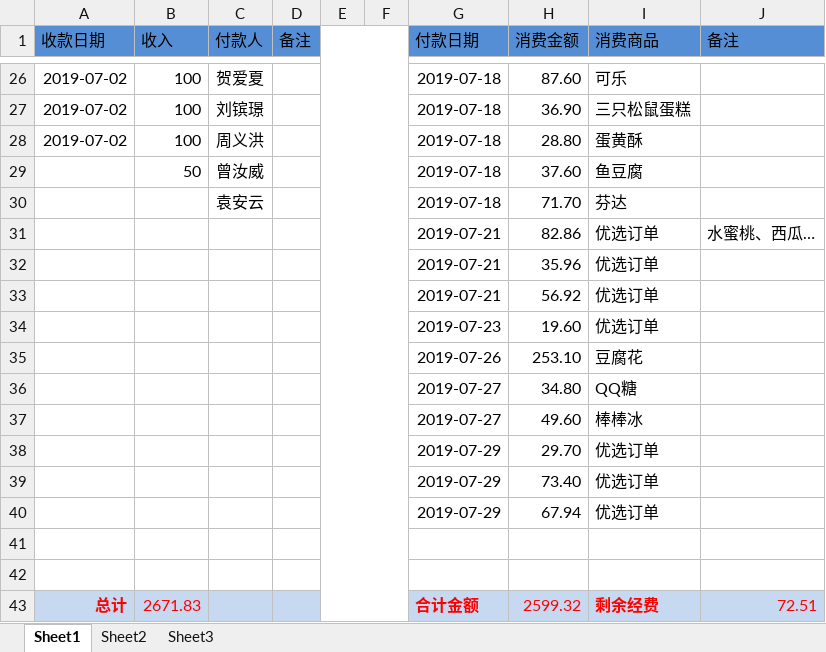
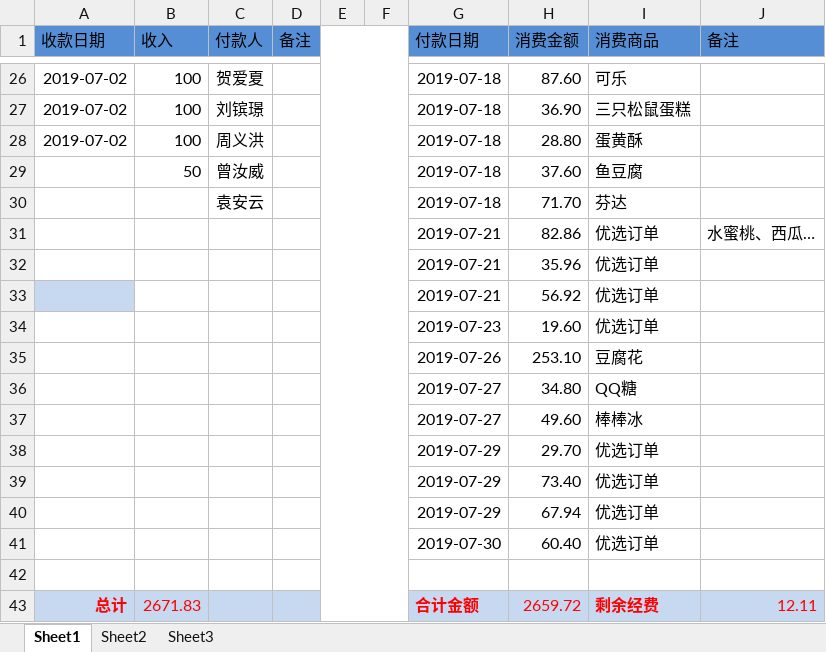
Before and after one commit to liqiaolin520/xsyx-food, an Excel workbook: 采购收支月表201907.xlsx, sheet Sheet1, drawn as a sheet; only a part is shown, gaps mark what is left out; values as stored, in another font and other column widths than the file's, no borders; removed rows and columns are numbered as before the commit, all else as after; the diff names each change by its address in the sheet, - before the commit and + after, or states it on an @@ line.

```diff
--- a/采购收支月表201907.xlsx (sheet Sheet1)
+++ b/采购收支月表201907.xlsx (sheet Sheet1)
-A33 fill: none
+A33 fill: #C6D9F1
+row 41:  |  |  |  |  |  | 2019-07-30 | 60.40 | 优选订单
-row 42: (empty)
-H43 (消费金额): 2599.32
+H43 (消费金额): 2659.72
-J43 (备注): 72.51
+J43 (备注): 12.11
```
Also changed, not shown: 1 other file.
